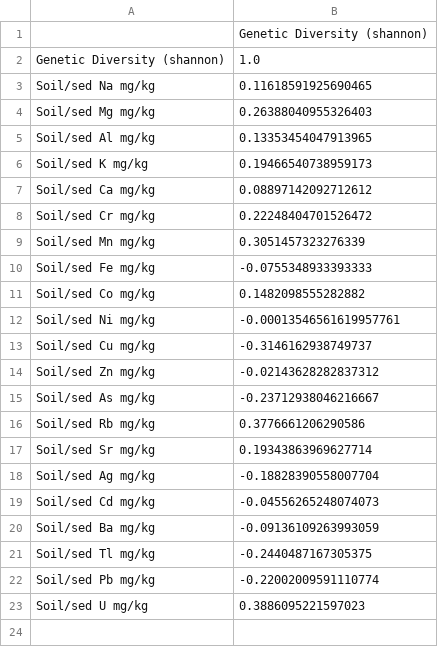
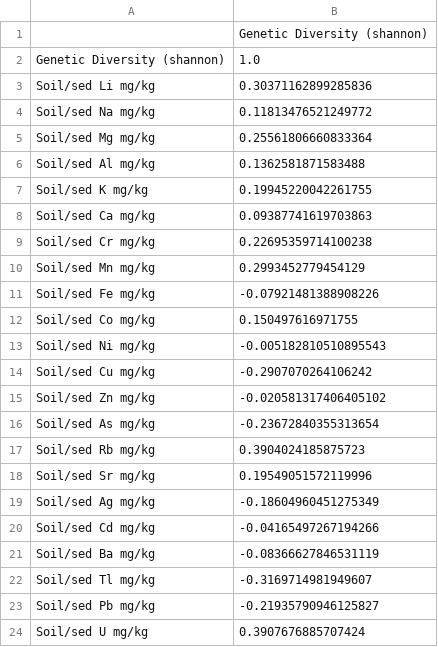
Before and after one commit to ACRonm/eDNA_analysis, a CSV file: data/genetic_correlation_soil_metal_concentrations.csv, drawn as a sheet.

```diff
--- a/data/genetic_correlation_soil_metal_concentrations.csv
+++ b/data/genetic_correlation_soil_metal_concentrations.csv
@@ -2,22 +2,23 @@
 Genetic Diversity (shannon),1.0
-Soil/sed Na mg/kg,0.11618591925690465
- Soil/sed Mg mg/kg,0.26388040955326403
-Soil/sed Al mg/kg,0.13353454047913965
-Soil/sed K mg/kg,0.19466540738959173
-Soil/sed Ca mg/kg,0.08897142092712612
-Soil/sed Cr mg/kg,0.22248404701526472
-Soil/sed Mn mg/kg,0.3051457323276339
-Soil/sed Fe mg/kg,-0.0755348933393333
-Soil/sed Co mg/kg,0.1482098555282882
-Soil/sed Ni mg/kg,-0.00013546561619957761
-Soil/sed Cu mg/kg,-0.3146162938749737
-Soil/sed Zn mg/kg,-0.02143628282837312
-Soil/sed As mg/kg,-0.23712938046216667
-Soil/sed Rb mg/kg,0.3776661206290586
-Soil/sed Sr mg/kg,0.19343863969627714
-Soil/sed Ag mg/kg,-0.18828390558007704
-Soil/sed Cd mg/kg,-0.04556265248074073
-Soil/sed Ba mg/kg,-0.09136109263993059
-Soil/sed Tl mg/kg,-0.2440487167305375
-Soil/sed Pb mg/kg,-0.22002009591110774
-Soil/sed U mg/kg,0.3886095221597023
+Soil/sed Li mg/kg,0.30371162899285836
+Soil/sed Na mg/kg,0.11813476521249772
+ Soil/sed Mg mg/kg,0.25561806660833364
+Soil/sed Al mg/kg,0.1362581871583488
+Soil/sed K mg/kg,0.19945220042261755
+Soil/sed Ca mg/kg,0.09387741619703863
+Soil/sed Cr mg/kg,0.22695359714100238
+Soil/sed Mn mg/kg,0.2993452779454129
+Soil/sed Fe mg/kg,-0.07921481388908226
+Soil/sed Co mg/kg,0.150497616971755
+Soil/sed Ni mg/kg,-0.005182810510895543
+Soil/sed Cu mg/kg,-0.2907070264106242
+Soil/sed Zn mg/kg,-0.020581317406405102
+Soil/sed As mg/kg,-0.23672840355313654
+Soil/sed Rb mg/kg,0.3904024185875723
+Soil/sed Sr mg/kg,0.19549051572119996
+Soil/sed Ag mg/kg,-0.18604960451275349
+Soil/sed Cd mg/kg,-0.04165497267194266
+Soil/sed Ba mg/kg,-0.08366627846531119
+Soil/sed Tl mg/kg,-0.3169714981949607
+Soil/sed Pb mg/kg,-0.21935790946125827
+Soil/sed U mg/kg,0.3907676885707424
```
Also changed, not shown: data/genetic_correlation_water_metal_concentrations.csv, 24 other files.
